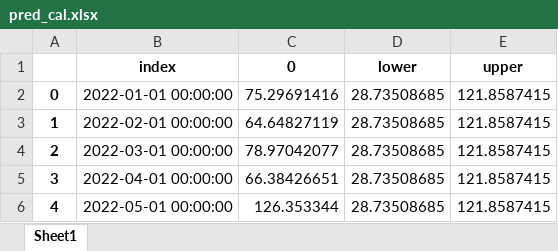
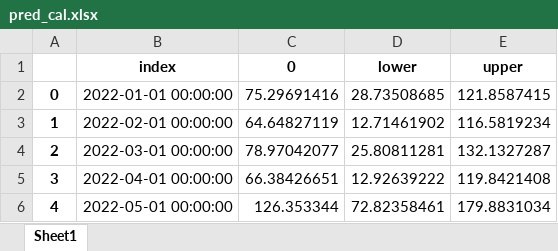
Before and after one commit to msotodelavega/homicides1, an Excel workbook: data/pred_cal.xlsx, sheet Sheet1, drawn as a sheet; values as stored, in another font and other column widths than the file's, no borders; the diff names each change by its address in the sheet, - before the commit and + after, or states it on an @@ line.

```diff
--- a/data/pred_cal.xlsx (sheet Sheet1)
+++ b/data/pred_cal.xlsx (sheet Sheet1)
-D3 (lower): 28.73508685
+D3 (lower): 12.71461902
-E3 (upper): 121.8587415
+E3 (upper): 116.5819234
-D4 (lower): 28.73508685
+D4 (lower): 25.80811281
-E4 (upper): 121.8587415
+E4 (upper): 132.1327287
-D5 (lower): 28.73508685
+D5 (lower): 12.92639222
-E5 (upper): 121.8587415
+E5 (upper): 119.8421408
-D6 (lower): 28.73508685
+D6 (lower): 72.82358461
-E6 (upper): 121.8587415
+E6 (upper): 179.8831034
```
Also changed, not shown: data/pred_bog.xlsx, data/pred_med.xlsx, 3 other files.
